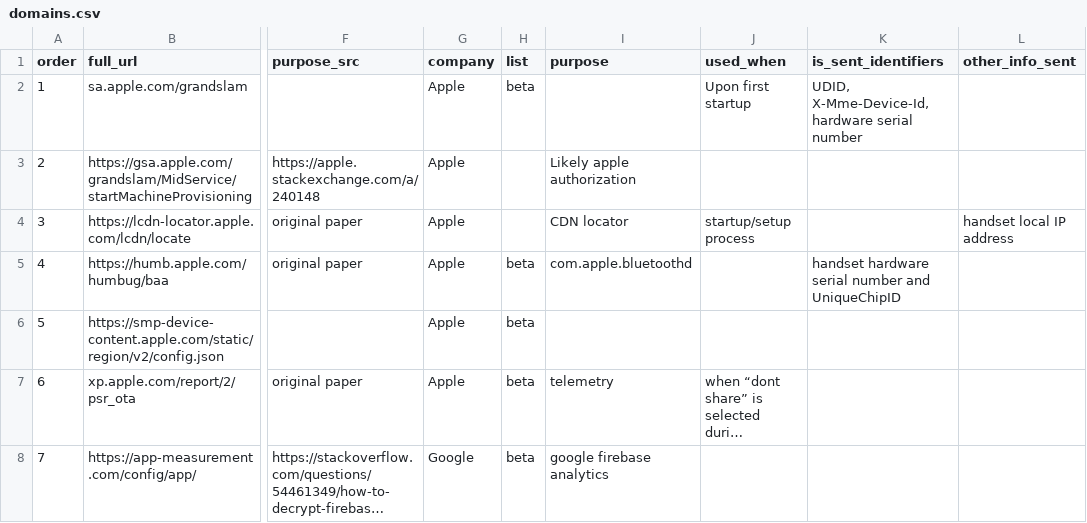
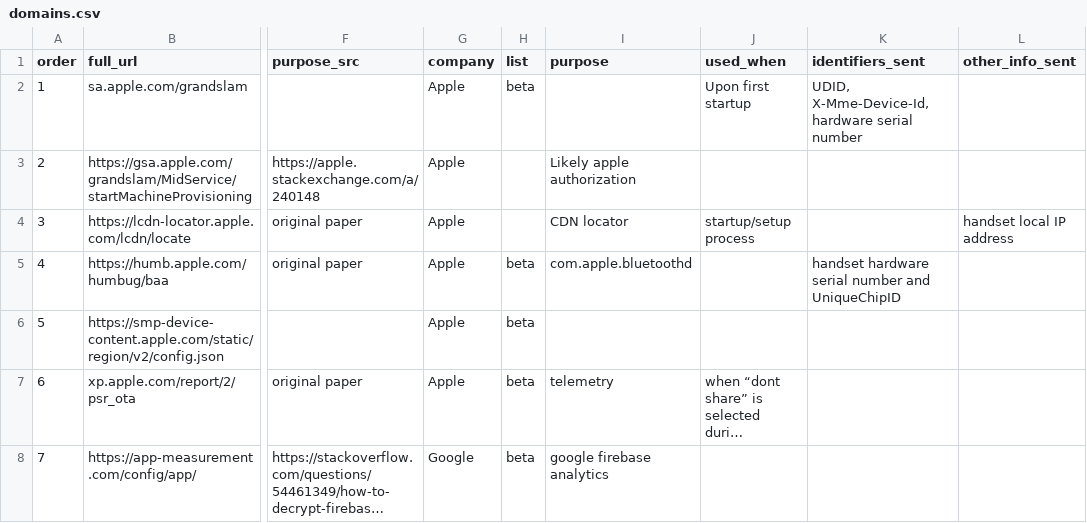
Before and after one commit to MoralCode/pihole-antitelemetry, a CSV file: domains.csv, drawn as a sheet; only a part is shown, gaps mark what is left out; long unchanged cells end in …; the diff names each change by its address in the sheet, - before the commit and + after, or states it on an @@ line.

Commit message:
tweak csv header names

```diff
--- a/domains.csv
+++ b/domains.csv
-K1: is_sent_identifiers
+K1: identifiers_sent
```
